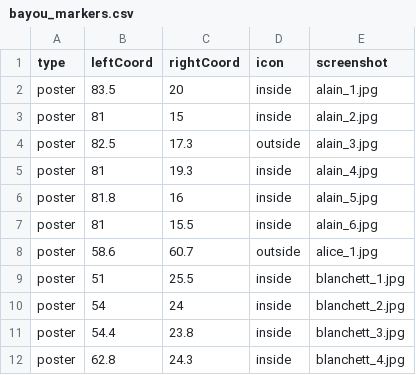
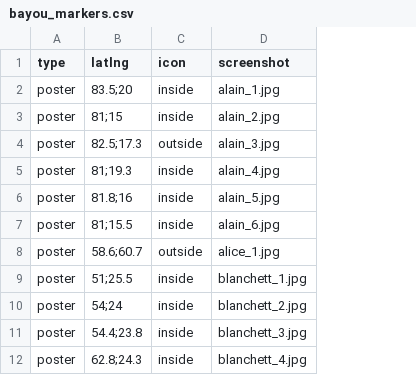
Before and after one commit to UrsusSalificus/Hunt-Showdown-Interactive-Maps, a CSV file: maps/bayou/bayou_markers.csv, drawn as a sheet; only a part is shown; removed rows and columns are numbered as before the commit, all else as after; the diff names each change by its address in the sheet, - before the commit and + after, or states it on an @@ line.

Commit message:
Concat coordinates
Ease the coordinates pin pointing process (can directly copy to clipboard)

```diff
--- a/maps/bayou/bayou_markers.csv
+++ b/maps/bayou/bayou_markers.csv
-column B (leftCoord), rows 2-12: 83.5 | 81 | 82.5 | 81 | 81.8 | 81 | 58.6 | 51 | 54 | 54.4 | 62.8
-column C (rightCoord), rows 2-12: 20 | 15 | 17.3 | 19.3 | 16 | 15.5 | 60.7 | 25.5 | 24 | 23.8 | 24.3
+column B (latlng), rows 2-12: 83.5;20 | 81;15 | 82.5;17.3 | 81;19.3 | 81.8;16 | 81;15.5 | 58.6;60.7 | 51;25.5 | 54;24 | 54.4;23.8 | 62.8;24.3
```
Also changed, not shown: 2 other files.
